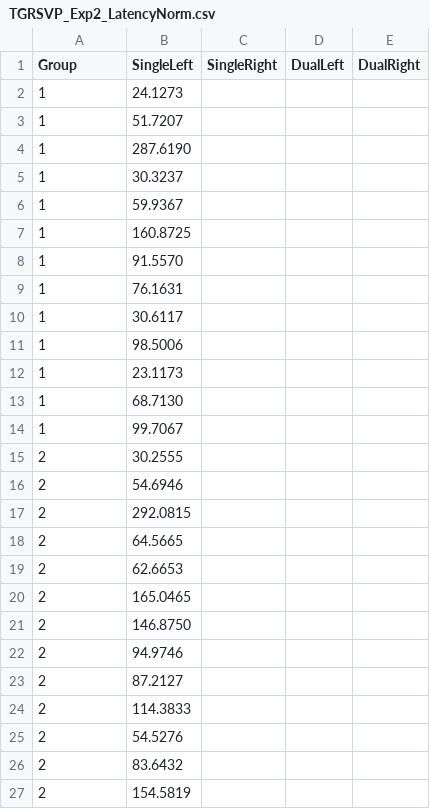
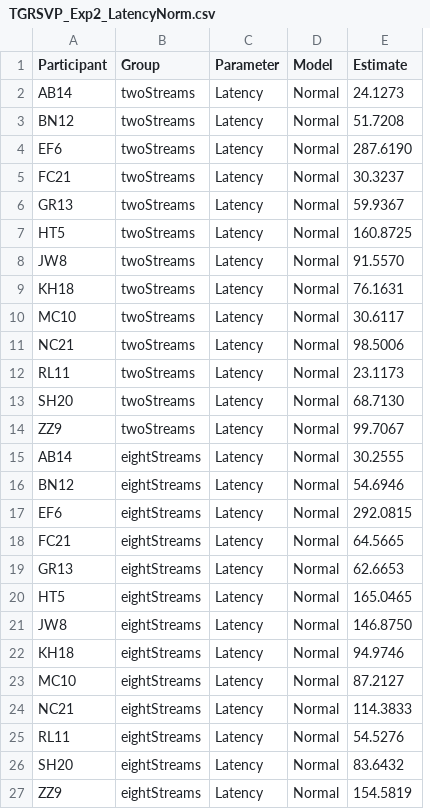
Before and after one commit to alexholcombe/nStream, a CSV file: modelOutput/CSV/TGRSVP_Exp2_LatencyNorm.csv, drawn as a sheet; removed rows and columns are numbered as before the commit, all else as after; the diff names each change by its address in the sheet, - before the commit and + after, or states it on an @@ line.

```diff
--- a/modelOutput/CSV/TGRSVP_Exp2_LatencyNorm.csv
+++ b/modelOutput/CSV/TGRSVP_Exp2_LatencyNorm.csv
+column A (Participant), row 2: AB14; rows 4-27: EF6 | FC21 | GR13 | HT5 | JW8 | KH18 | MC10 | NC21 | RL11 | SH20 | ZZ9 | AB14 | BN12 | EF6 | FC21 | GR13 | HT5 | JW8 | KH18 | MC10 | NC21 | RL11 | SH20 | ZZ9
+column C (Parameter), row 2: Latency; rows 4-27: all Latency
+column D (Model), row 2: Normal; rows 4-27: all Normal
-column C (SingleRight), empty
-column D (DualLeft), empty
-column E (DualRight), empty
-E1: SingleLeft
+E1: Estimate
-B2 (Group): 1
+B2 (Group): twoStreams
-row 3: 1 | 51.7207
+row 3: BN12 | twoStreams | Latency | Normal | 51.7208
-B4:B14 (Group): 1
+B4:B14 (Group): twoStreams
-B15:B27 (Group): 2
+B15:B27 (Group): eightStreams
```
Also changed, not shown: modelOutput/CSV/TGRSVP_Exp2_AccuracyNorm.csv, modelOutput/CSV/TGRSVP_Exp2_EfficacyNorm.csv, 35 other files.
